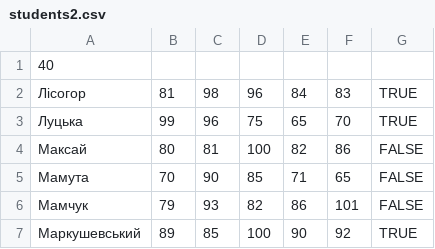
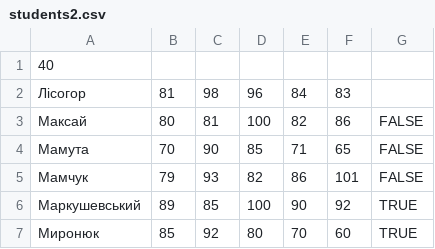
Before and after one commit to DmytroHoliaka/student-rating-system, a CSV file: input_files/students2.csv, drawn as a sheet; only a part is shown; the shorter side is filled out with more unchanged rows.

```diff
--- a/input_files/students2.csv
+++ b/input_files/students2.csv
@@ -1,4 +1,3 @@
 40
-Лісогор,81,98,96,84,83,TRUE
-Луцька,99,96,75,65,70,TRUE
+Лісогор,81,98,96,84,83
 Максай,80,81,100,82,86,FALSE
```
Also changed, not shown: input_files/students1.csv, 4 other files.
